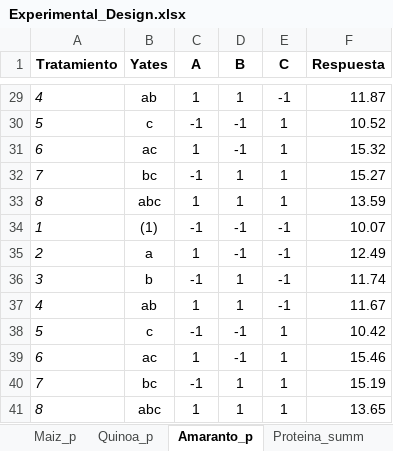
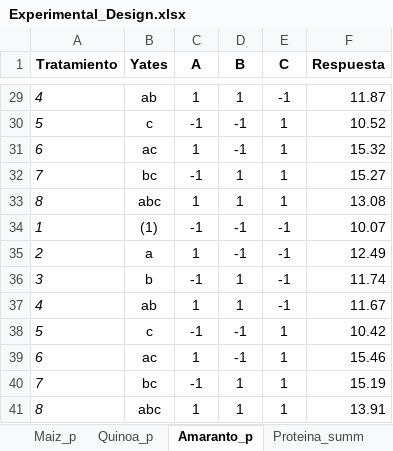
Before and after one commit to DanielQuiroz97/BioAgro, an Excel workbook: data/Experimental_Design.xlsx, sheet Amaranto_p, drawn as a sheet; only a part is shown, gaps mark what is left out; values as stored, in another font and other column widths than the file's, no borders; the diff covers the shown part only; the diff names each change by its address in the sheet, - before the commit and + after, or states it on an @@ line.

```diff
--- a/data/Experimental_Design.xlsx (sheet Amaranto_p)
+++ b/data/Experimental_Design.xlsx (sheet Amaranto_p)
-F33 (Respuesta): 13.59
+F33 (Respuesta): 13.08
-F41 (Respuesta): 13.65
+F41 (Respuesta): 13.91
```
Also changed, not shown: 1 added row, 1 removed row and 10 edited cells elsewhere in this sheet, sheet Proteina_summ, sheet Quinoa_p, 2 other files.
